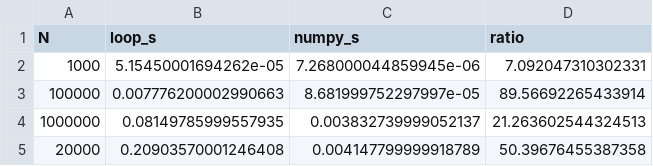
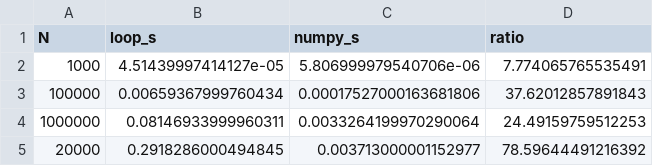
Before and after one commit to ZainabNiazi413/student_lab4, a CSV file: data/processed/timing_results.csv, drawn as a sheet.

Commit message:
Finish lab 4: notebook, results and requirements

```diff
--- a/data/processed/timing_results.csv
+++ b/data/processed/timing_results.csv
@@ -1,5 +1,5 @@
 N,loop_s,numpy_s,ratio
-1000,5.15450001694262e-05,7.268000044859945e-06,7.092047310302331
-100000,0.007776200002990663,8.681999752297997e-05,89.56692265433914
-1000000,0.08149785999557935,0.003832739999052137,21.263602544324513
-20000,0.20903570001246408,0.004147799999918789,50.39676455387358
+1000,4.51439997414127e-05,5.806999979540706e-06,7.774065765535491
+100000,0.00659367999760434,0.00017527000163681806,37.62012857891843
+1000000,0.08146933999960311,0.0033264199970290064,24.49159759512253
+20000,0.2918286000494845,0.003713000001152977,78.59644491216392
```
Also changed, not shown: 1 other file.
